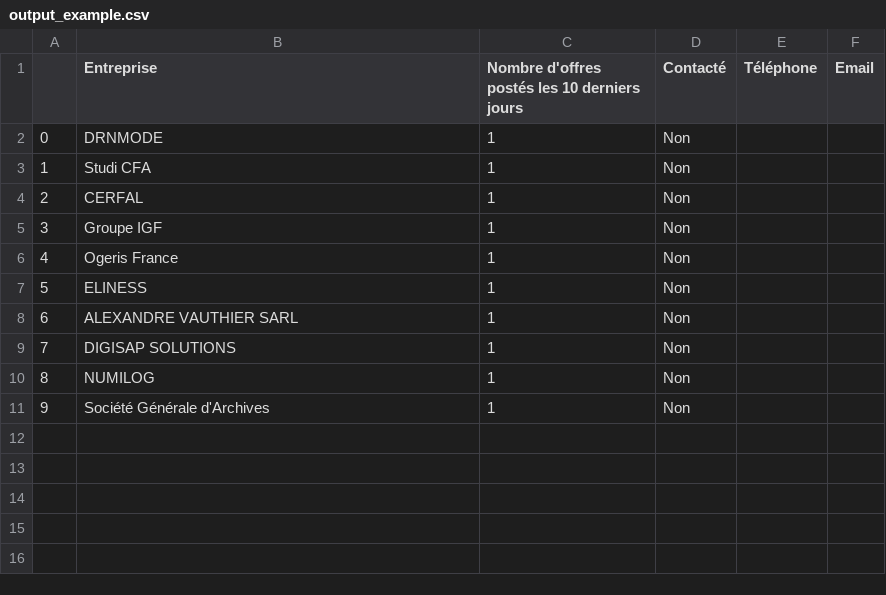
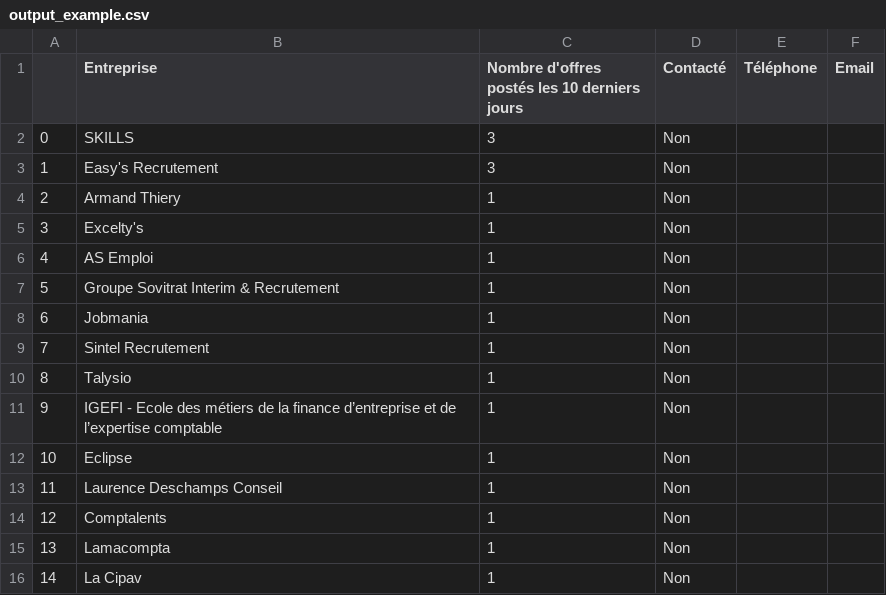
Before and after one commit to Algorithm-Dimension/AI-leads, a CSV file: output_example.csv, drawn as a sheet; addresses are those after the commit; the diff names each change by its address in the sheet, - before the commit and + after, or states it on an @@ line.

```diff
--- a/output_example.csv
+++ b/output_example.csv
+row 2: 0 | SKILLS | 3 | Non
+row 3: 1 | Easy's Recrutement | 3 | Non
+row 4: 2 | Armand Thiery | 1 | Non
@@ column A renumbered between rows 5 and 14 @@
-B5 (Entreprise): DRNMODE
+B5 (Entreprise): Excelty's
-B6 (Entreprise): Studi CFA
+B6 (Entreprise): AS Emploi
-B7 (Entreprise): CERFAL
+B7 (Entreprise): Groupe Sovitrat Interim & Recrutement
-B8 (Entreprise): Groupe IGF
+B8 (Entreprise): Jobmania
-B9 (Entreprise): Ogeris France
+B9 (Entreprise): Sintel Recrutement
-B10 (Entreprise): ELINESS
+B10 (Entreprise): Talysio
-B11 (Entreprise): ALEXANDRE VAUTHIER SARL
+B11 (Entreprise): IGEFI - Ecole des métiers de la finance d’entreprise et de l’expertise comptable
-B12 (Entreprise): DIGISAP SOLUTIONS
+B12 (Entreprise): Eclipse
-B13 (Entreprise): NUMILOG
+B13 (Entreprise): Laurence Deschamps Conseil
-B14 (Entreprise): Société Générale d'Archives
+B14 (Entreprise): Comptalents
+row 15: 13 | Lamacompta | 1 | Non
+row 16: 14 | La Cipav | 1 | Non
```
Also changed, not shown: 2 other files.
